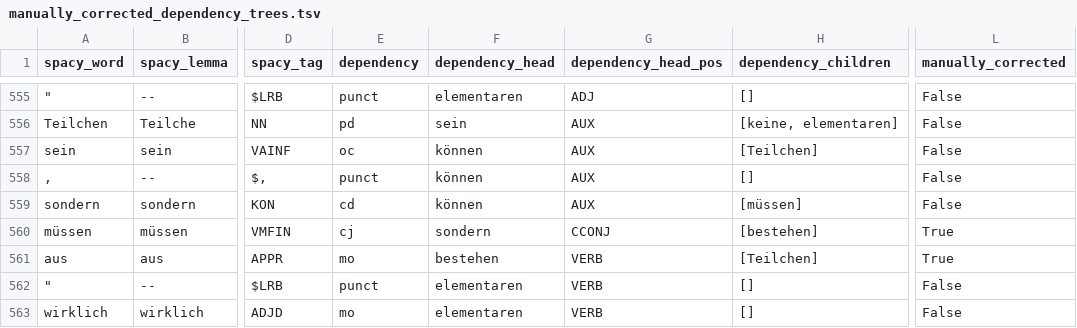
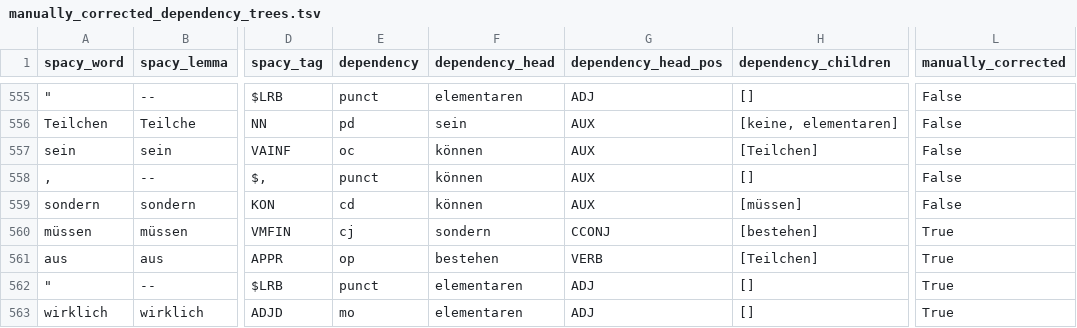
Before and after one commit to saphjra/PoTeC_depencency_trees_correction, a TSV file: Janas Corrections/manually_corrected_dependency_trees.tsv, drawn as a sheet; only a part is shown, gaps mark what is left out; the diff covers the shown part only; the diff names each change by its address in the sheet, - before the commit and + after, or states it on an @@ line.

Commit message:
checking for annotation inconsistency in my manually corrected files, consticuencies done, dependencies partly

```diff
--- a/Janas Corrections/manually_corrected_dependency_trees.tsv
+++ b/Janas Corrections/manually_corrected_dependency_trees.tsv
-E561 (dependency): mo
+E561 (dependency): op
-G562:G563 (dependency_head_pos): VERB
+G562:G563 (dependency_head_pos): ADJ
-L562:L563 (manually_corrected): False
+L562:L563 (manually_corrected): True
```
Also changed, not shown: 22 edited cells elsewhere in this file, 2 other files.
